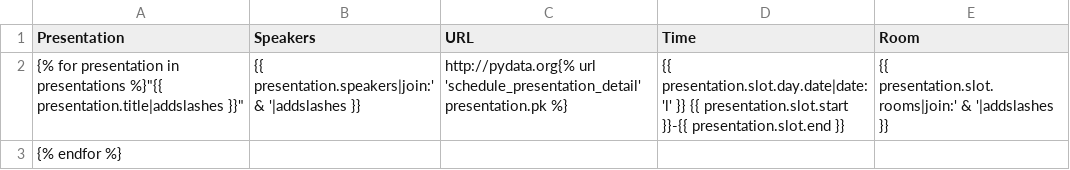
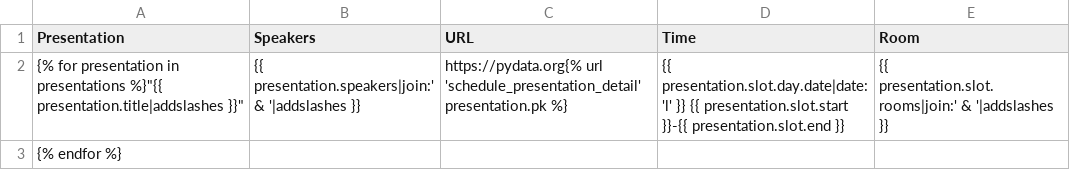
Before and after one commit to pydata/conf_site, a CSV file: conf_site/templates/symposion/schedule/schedule_list.csv, drawn as a sheet.

Commit message:
Attempt to fix mixed content warnings.
Set SECURE_SSL_REDIRECT to True. Change all hardcoded
"http://pydata.org..." URLs to use HTTPS.

```diff
--- a/conf_site/templates/symposion/schedule/schedule_list.csv
+++ b/conf_site/templates/symposion/schedule/schedule_list.csv
@@ -1,3 +1,3 @@
 "Presentation","Speakers","URL","Time","Room"
-{% for presentation in presentations %}"{{ presentation.title|addslashes }}","{{ presentation.speakers|join:' & '|addslashes }}","http://pydata.org{% url 'schedule_presentation_detail' presentation.pk %}","{{ presentation.slot.day.date|date:'l' }} {{ presentation.slot.start }}-{{ presentation.slot.end }}","{{ presentation.slot.rooms|join:' & '|addslashes }}"
+{% for presentation in presentations %}"{{ presentation.title|addslashes }}","{{ presentation.speakers|join:' & '|addslashes }}","https://pydata.org{% url 'schedule_presentation_detail' presentation.pk %}","{{ presentation.slot.day.date|date:'l' }} {{ presentation.slot.start }}-{{ presentation.slot.end }}","{{ presentation.slot.rooms|join:' & '|addslashes }}"
 {% endfor %}
```
Also changed, not shown: 25 other files.
